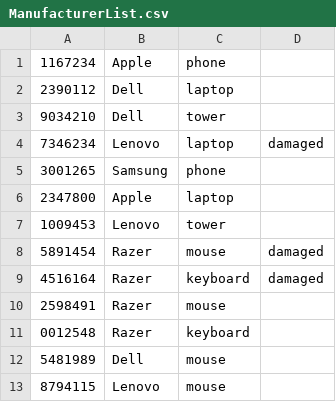
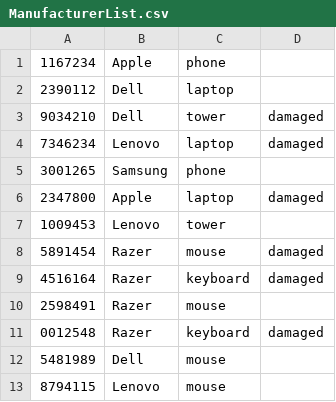
Before and after one commit to helmutkbrenner/CIS2348_Fall2021, a CSV file: FinalProjectPart1/ManufacturerList.csv, drawn as a sheet.

```diff
--- a/FinalProjectPart1/ManufacturerList.csv
+++ b/FinalProjectPart1/ManufacturerList.csv
@@ -2,6 +2,6 @@
 2390112,Dell,laptop,
-9034210,Dell,tower,
+9034210,Dell,tower,damaged
 7346234,Lenovo,laptop,damaged
 3001265,Samsung,phone,
-2347800,Apple ,laptop,
+2347800,Apple ,laptop,damaged
 1009453,Lenovo,tower,
@@ -10,3 +10,3 @@
 2598491,Razer,mouse,
-0012548,Razer,keyboard,
+0012548,Razer,keyboard,damaged
 5481989,Dell,mouse,
```
Also changed, not shown: 1 other file.
